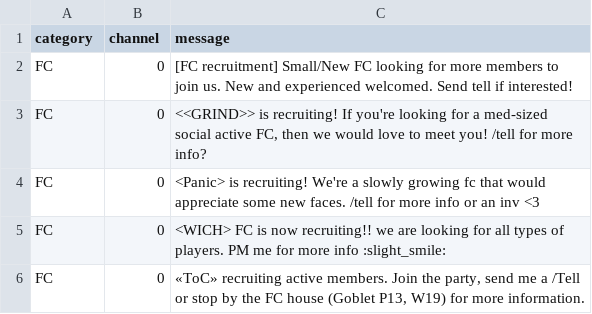
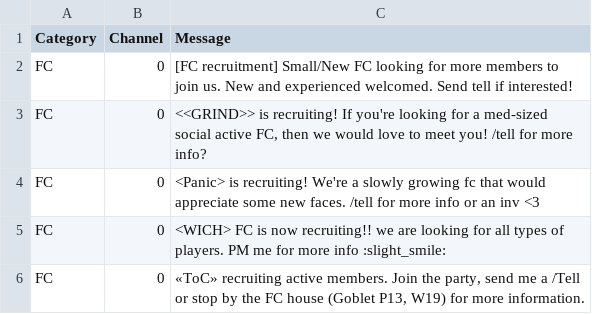
Before and after one commit to kalilistic/NoSoliciting, a CSV file: NoSoliciting.Trainer/data.csv, drawn as a sheet; only a part is shown.

```diff
--- a/NoSoliciting.Trainer/data.csv
+++ b/NoSoliciting.Trainer/data.csv
@@ -1,2 +1,2 @@
-category,channel,message
+Category,Channel,Message
 FC,0,[FC recruitment] Small/New FC looking for more members to join us.  New and experienced welcomed. Send tell if interested!
```
Also changed, not shown: 6 other files.
